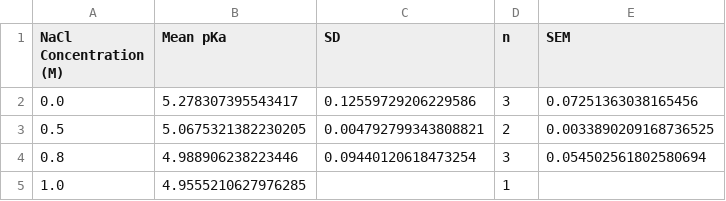
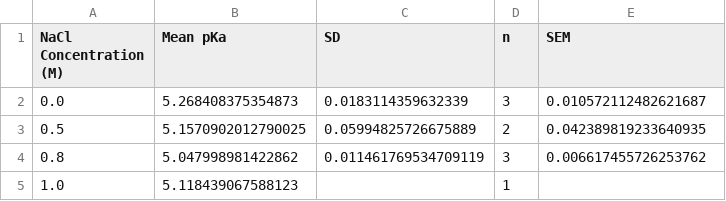
Before and after one commit to cytronicoder/in-the-salt-mines, a CSV file: output/statistical_summary.csv, drawn as a sheet.

```diff
--- a/output/statistical_summary.csv
+++ b/output/statistical_summary.csv
@@ -1,5 +1,5 @@
 NaCl Concentration (M),Mean pKa,SD,n,SEM
-0.0,5.278307395543417,0.12559729206229586,3,0.07251363038165456
-0.5,5.0675321382230205,0.004792799343808821,2,0.0033890209168736525
-0.8,4.988906238223446,0.09440120618473254,3,0.054502561802580694
-1.0,4.9555210627976285,,1,
+0.0,5.268408375354873,0.0183114359632339,3,0.010572112482621687
+0.5,5.1570902012790025,0.05994825726675889,2,0.042389819233640935
+0.8,5.047998981422862,0.011461769534709119,3,0.006617455726253762
+1.0,5.118439067588123,,1,
```
Also changed, not shown: data/ms besant go brr brr v2- 0.0m nacl.csv, data/ms besant go brr brr- 1.0m nacl.csv, 18 other files.
